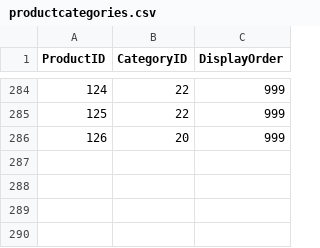
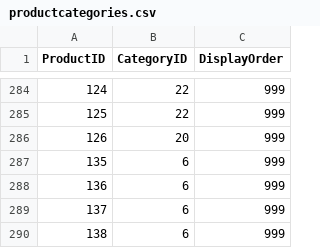
Before and after one commit to harshilsurticopilot/HS, a CSV file: productcategories.csv, drawn as a sheet; only a part is shown, gaps mark what is left out.

```diff
--- a/productcategories.csv
+++ b/productcategories.csv
@@ -286 +286,5 @@ ProductID,CategoryID,DisplayOrder
 126,20,999
+135,6,999
+136,6,999
+137,6,999
+138,6,999
```
Also changed, not shown: products.csv.
